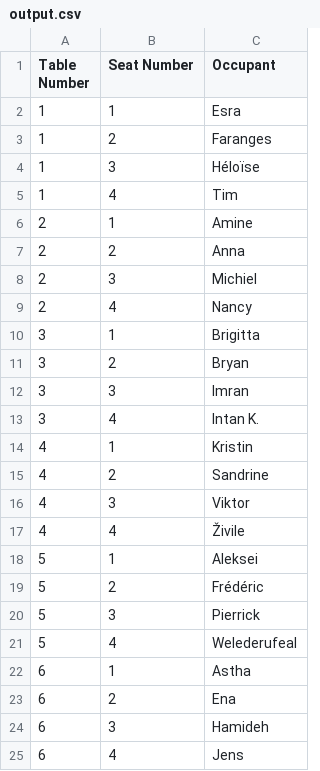
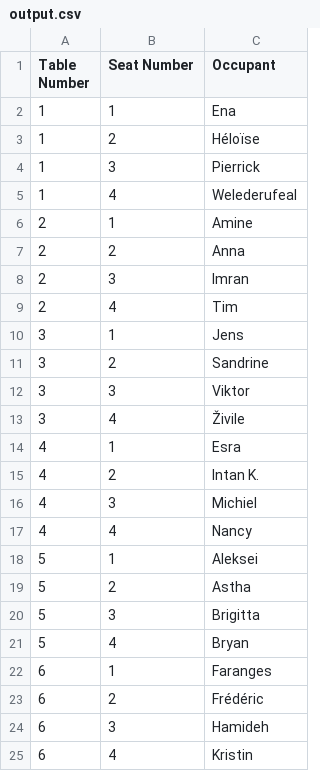
Before and after one commit to enaDamiri/challenge-openspace-classifier, a CSV file: Data/output.csv, drawn as a sheet.

```diff
--- a/Data/output.csv
+++ b/Data/output.csv
@@ -1,25 +1,25 @@
 Table Number,Seat Number,Occupant
-1,1,Esra
-1,2,Faranges
-1,3,Héloïse
-1,4,Tim
+1,1,Ena
+1,2,Héloïse
+1,3,Pierrick
+1,4,Welederufeal
 2,1,Amine
 2,2,Anna
-2,3,Michiel
-2,4,Nancy
-3,1,Brigitta
-3,2,Bryan
-3,3,Imran
-3,4,Intan K.
-4,1,Kristin
-4,2,Sandrine
-4,3,Viktor
-4,4,Živile
+2,3,Imran
+2,4,Tim
+3,1,Jens
+3,2,Sandrine
+3,3,Viktor
+3,4,Živile
+4,1,Esra
+4,2,Intan K.
+4,3,Michiel
+4,4,Nancy
 5,1,Aleksei
-5,2,Frédéric
-5,3,Pierrick
-5,4,Welederufeal
-6,1,Astha
-6,2,Ena
+5,2,Astha
+5,3,Brigitta
+5,4,Bryan
+6,1,Faranges
+6,2,Frédéric
 6,3,Hamideh
-6,4,Jens
+6,4,Kristin
```
Also changed, not shown: 3 other files.
